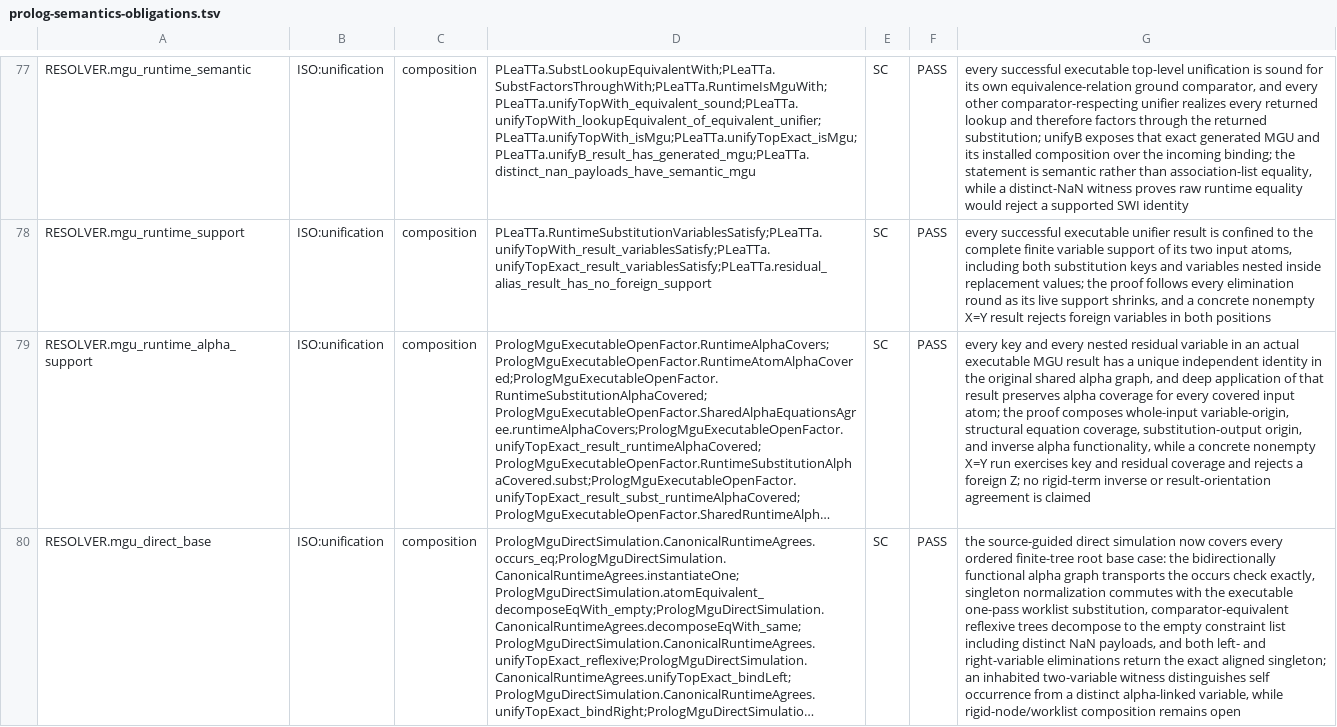
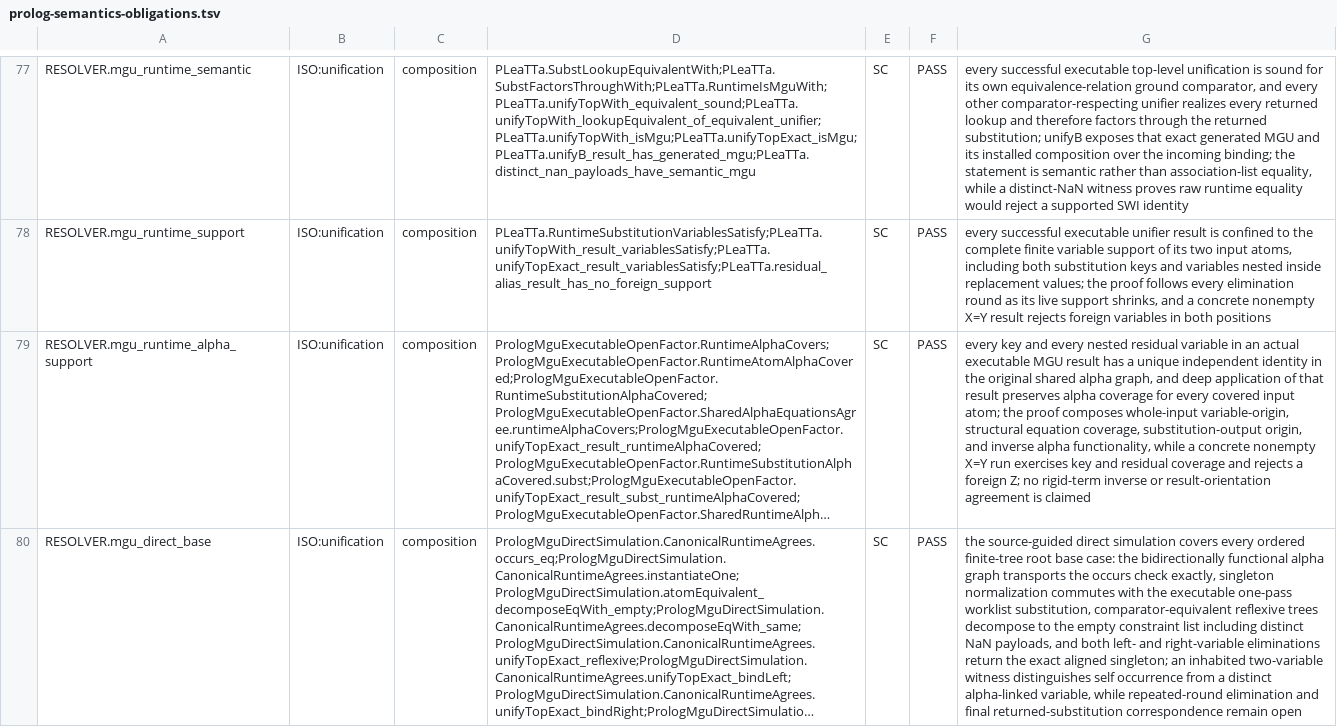
Before and after one commit to godelclaw/LeaTTa, a TSV file: diffbench/prolog-semantics-obligations.tsv, drawn as a sheet; only a part is shown, gaps mark what is left out; long unchanged cells end in …; the diff covers the shown part only; the diff names each change by its address in the sheet, - before the commit and + after, or states it on an @@ line.

Commit message:
PLeaTTa: simulate ordered MGU decomposition

```diff
--- a/diffbench/prolog-semantics-obligations.tsv
+++ b/diffbench/prolog-semantics-obligations.tsv
-G80: …direct simulation now covers every ordered finite-tree root base case: the bidirectionally functional alpha graph transports the occurs check exactly, singleton normalization commutes with the executable one-pass worklist substitution, comparator-equivalent reflexive trees decompose to the empty constraint list including distinct NaN payloads, and both left- and right-variable eliminations return the exact aligned singleton; an inhabited two-variable witness distinguishes self occurrence from a distinct alpha-linked variable, while rigid-node/worklist composition remains open
+G80: …direct simulation covers every ordered finite-tree root base case: the bidirectionally functional alpha graph transports the occurs check exactly, singleton normalization commutes with the executable one-pass worklist substitution, comparator-equivalent reflexive trees decompose to the empty constraint list including distinct NaN payloads, and both left- and right-variable eliminations return the exact aligned singleton; an inhabited two-variable witness distinguishes self occurrence from a distinct alpha-linked variable, while repeated-round elimination and final returned-substitution correspondence remain open
```
Also changed, not shown: 1 added row and 1 edited cell elsewhere in this file, 2 other files.
